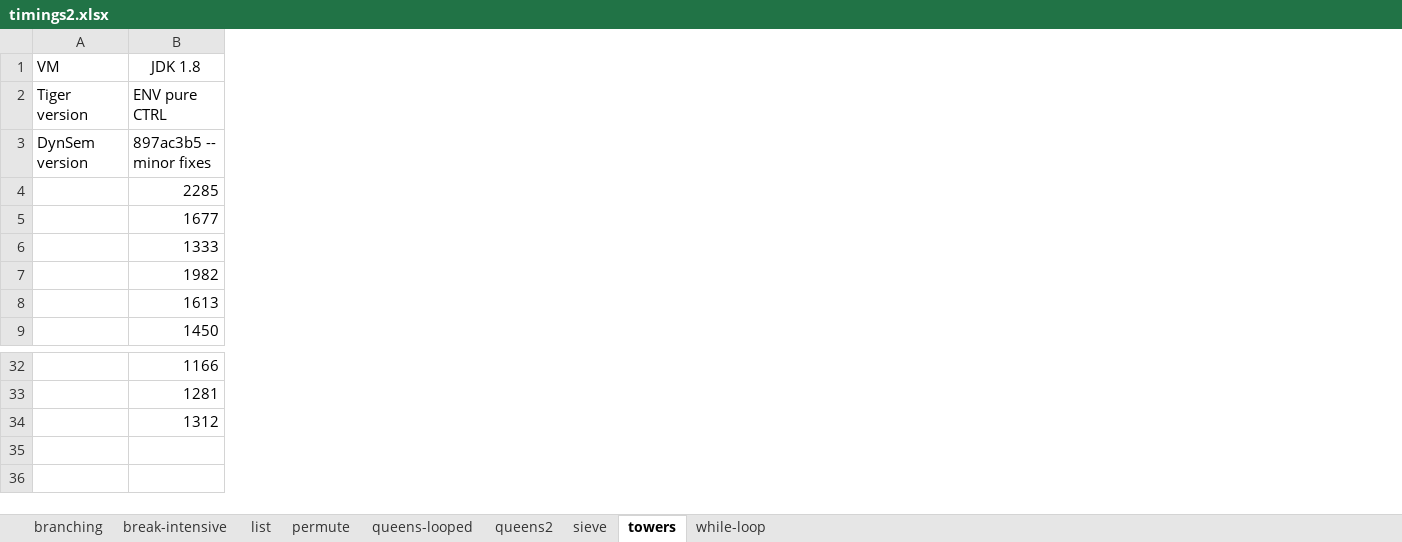
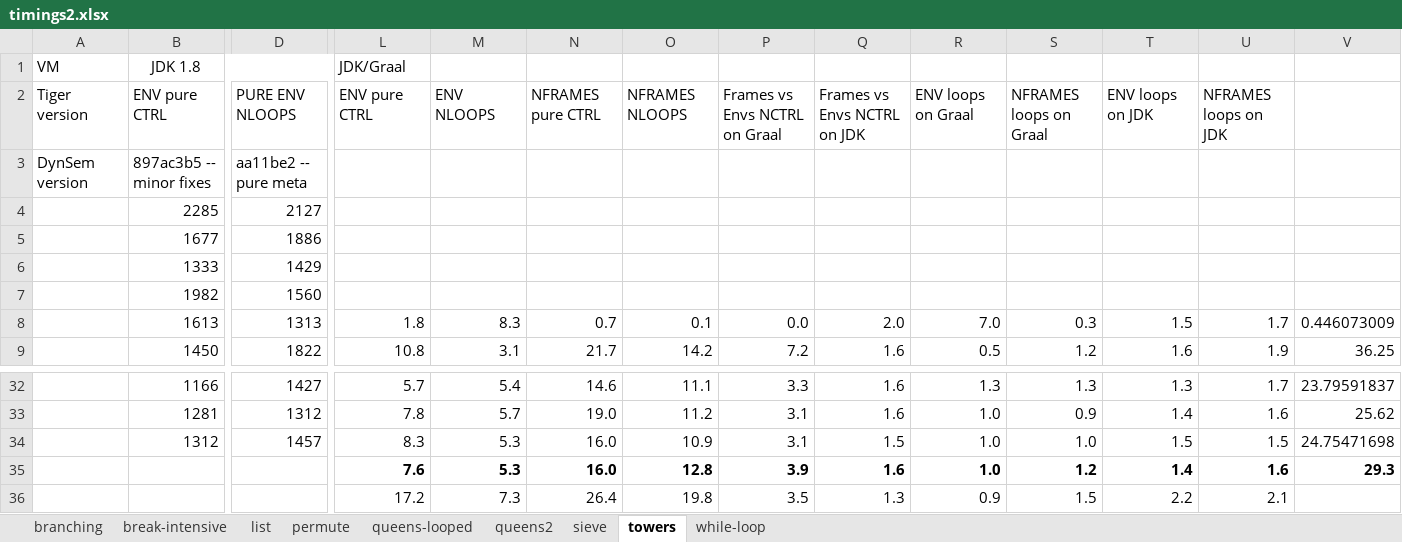
Before and after one commit to MetaBorgCube/metaborg-tiger, an Excel workbook: org.metaborg.lang.tiger.example/microbenchmarks/timings2.xlsx, sheet towers, drawn as a sheet; only a part is shown, gaps mark what is left out; values as stored, in another font and other column widths than the file's, no borders; charts and pictures not drawn; rows hold the shown columns only; the diff covers the shown part only; the diff names each change by its address in the sheet, - before the commit and + after, or states it on an @@ line.

Commit message:
Timings when run on the pure meta-interpreter

```diff
--- a/org.metaborg.lang.tiger.example/microbenchmarks/timings2.xlsx (sheet towers)
+++ b/org.metaborg.lang.tiger.example/microbenchmarks/timings2.xlsx (sheet towers)
+column D, rows 2-9: PURE ENV NLOOPS | aa11be2 -- pure meta | 2127 | 1886 | 1429 | 1560 | 1313 | 1822; rows 32-34: 1427 | 1312 | 1457
+column L, rows 1-9: JDK/Graal | ENV pure CTRL |  |  |  |  |  | 1.8 | 10.8; rows 32-34: 5.7 | 7.8 | 8.3
+column M, rows 2-9: ENV NLOOPS |  |  |  |  |  | 8.3 | 3.1; rows 32-34: 5.4 | 5.7 | 5.3
+column N, rows 2-9: NFRAMES pure CTRL |  |  |  |  |  | 0.7 | 21.7; rows 32-34: 14.6 | 19.0 | 16.0
+column O, rows 2-9: NFRAMES NLOOPS |  |  |  |  |  | 0.1 | 14.2; rows 32-34: 11.1 | 11.2 | 10.9
+column P, rows 2-9: Frames vs Envs NCTRL on Graal |  |  |  |  |  | 0.0 | 7.2; rows 32-34: 3.3 | 3.1 | 3.1
+column Q, rows 2-9: Frames vs Envs NCTRL on JDK |  |  |  |  |  | 2.0 | 1.6; rows 32-34: 1.6 | 1.6 | 1.5
+column R, rows 2-9: ENV loops on Graal |  |  |  |  |  | 7.0 | 0.5; rows 32-34: 1.3 | 1.0 | 1.0
+column S, rows 2-9: NFRAMES loops on Graal |  |  |  |  |  | 0.3 | 1.2; rows 32-34: 1.3 | 0.9 | 1.0
+column T, rows 2-9: ENV loops on JDK |  |  |  |  |  | 1.5 | 1.6; rows 32-34: 1.3 | 1.4 | 1.5
+column U, rows 2-9: NFRAMES loops on JDK |  |  |  |  |  | 1.7 | 1.9; rows 32-34: 1.7 | 1.6 | 1.5
+column V, rows 8-9: 0.446073009 | 36.25; rows 32-34: 23.79591837 | 25.62 | 24.75471698
+row 35:  |  |  | 7.6 | 5.3 | 16.0 | 12.8 | 3.9 | 1.6 | 1.0 | 1.2 | 1.4 | 1.6 | 29.3
+row 36:  |  |  | 17.2 | 7.3 | 26.4 | 19.8 | 3.5 | 1.3 | 0.9 | 1.5 | 2.2 | 2.1
```
Also changed, not shown: 1 added column elsewhere in this sheet, sheet queens2, sheet permute, sheet list, charts or pictures.
